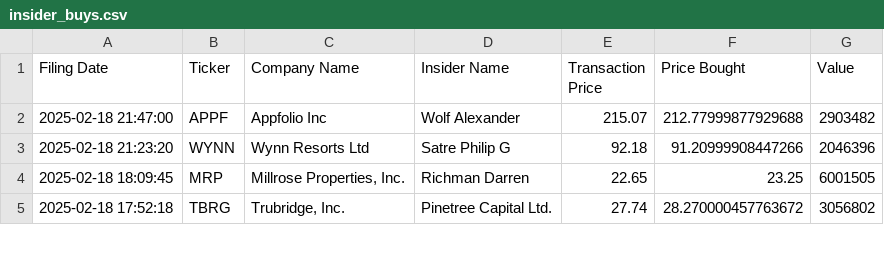
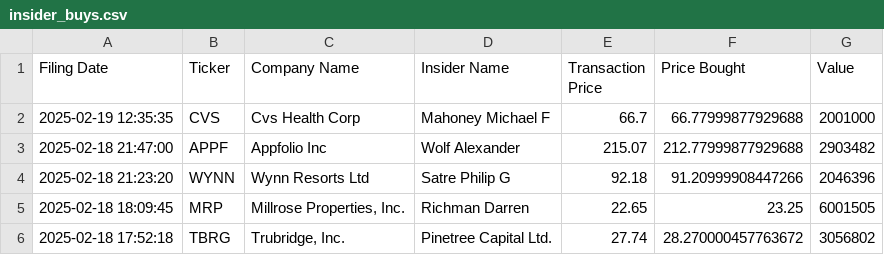
Before and after one commit to avillanuevak/Insider_Trades, a CSV file: Scraping/insider_buys.csv, drawn as a sheet; only a part is shown.

```diff
--- a/Scraping/insider_buys.csv
+++ b/Scraping/insider_buys.csv
@@ -1,2 +1,3 @@
 Filing Date,Ticker,Company Name,Insider Name,Transaction Price,Price Bought,Value
+2025-02-19 12:35:35,CVS,Cvs Health Corp,Mahoney Michael F,66.7,66.77999877929688,2001000
 2025-02-18 21:47:00,APPF,Appfolio Inc,Wolf Alexander,215.07,212.77999877929688,2903482
```
Also changed, not shown: 1 other file.
